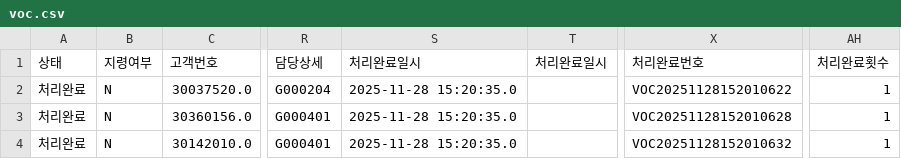
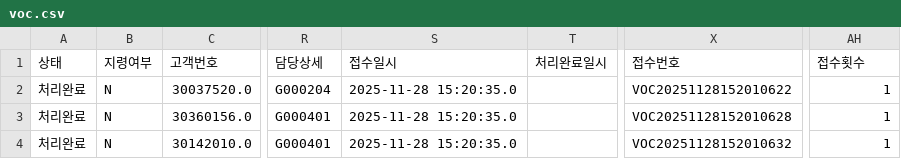
Before and after one commit to bough38-web/retention-dashboard, a CSV file: voc.csv, drawn as a sheet; only a part is shown, gaps mark what is left out; the diff names each change by its address in the sheet, - before the commit and + after, or states it on an @@ line.

```diff
--- a/voc.csv
+++ b/voc.csv
-S1: 처리완료일시
+S1: 접수일시
-X1: 처리완료번호
+X1: 접수번호
-AH1: 처리완료횟수
+AH1: 접수횟수
```
Also changed, not shown: pipeline.csv.
